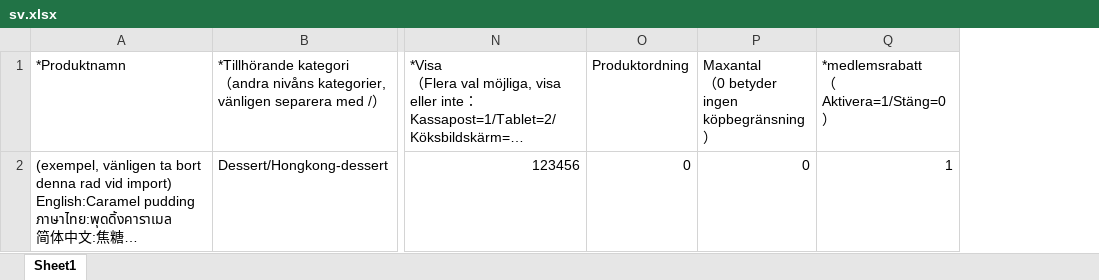
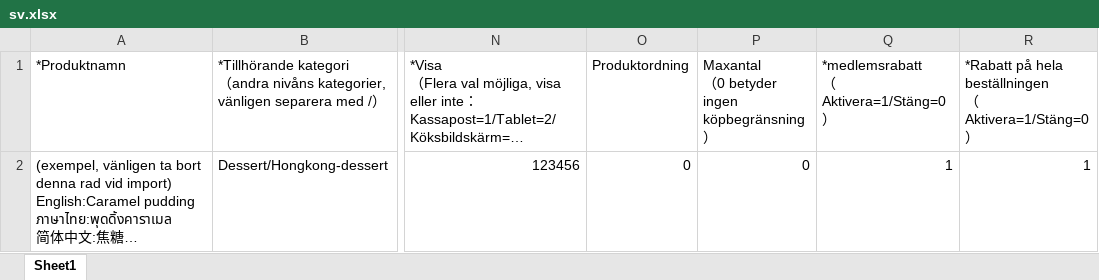
Before and after one commit to hitosea/ttpos-server-go, an Excel workbook: admin/public/imports/product/sv.xlsx, sheet Sheet1, drawn as a sheet; only a part is shown, gaps mark what is left out; long unchanged cells end in …; values as stored, in another font and other column widths than the file's, no borders; ↵ is a line break in a cell; the diff names each change by its address in the sheet, - before the commit and + after, or states it on an @@ line.

```diff
--- a/admin/public/imports/product/sv.xlsx (sheet Sheet1)
+++ b/admin/public/imports/product/sv.xlsx (sheet Sheet1)
+column R, rows 1-2: *Rabatt på hela beställningen ↵ （Aktivera=1/Stäng=0） | 1
```
Also changed, not shown: admin/public/imports/product/ja.xlsx, admin/public/imports/product/ko.xlsx, 6 other files.
